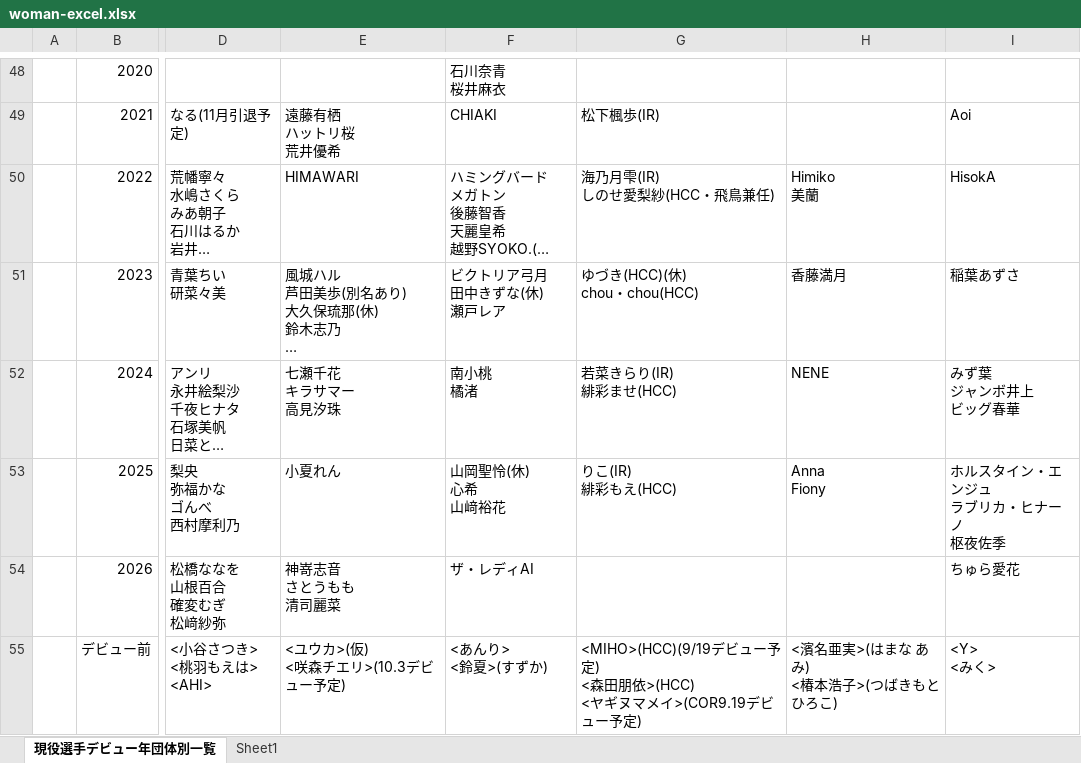
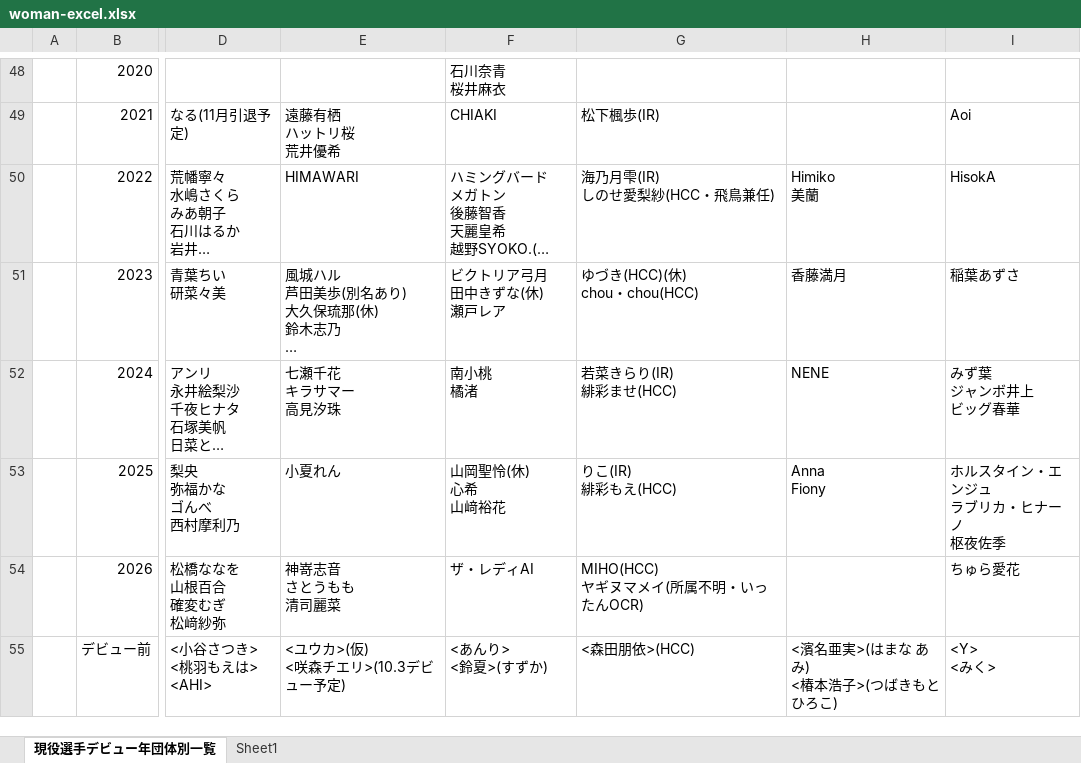
Before and after one commit to nakawankuma/joshi_wrestling_data, an Excel workbook: woman-excel.xlsx, sheet 現役選手デビュー年団体別一覧, drawn as a sheet; only a part is shown, gaps mark what is left out; long unchanged cells end in …; values as stored, in another font and other column widths than the file's, no borders; table styles not drawn; ↵ is a line break in a cell; the diff names each change by its address in the sheet, - before the commit and + after, or states it on an @@ line.

```diff
--- a/woman-excel.xlsx (sheet 現役選手デビュー年団体別一覧)
+++ b/woman-excel.xlsx (sheet 現役選手デビュー年団体別一覧)
-G54: (empty)
+G54: MIHO(HCC) ↵ ヤギヌマメイ(所属不明・いったんOCR)
-G55: <MIHO>(HCC)(9/19デビュー予定) ↵ <森田朋依>(HCC) ↵ <ヤギヌマメイ>(COR9.19デビュー予定)
+G55: <森田朋依>(HCC)
```
Also changed, not shown: 3 other files.
